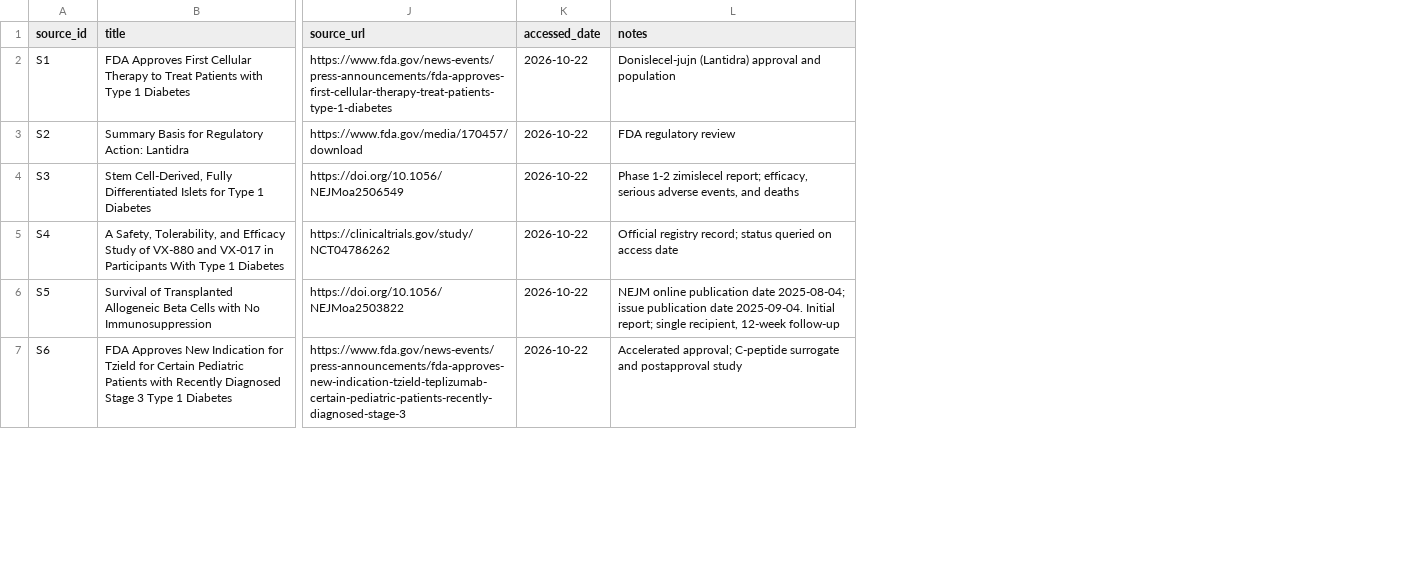
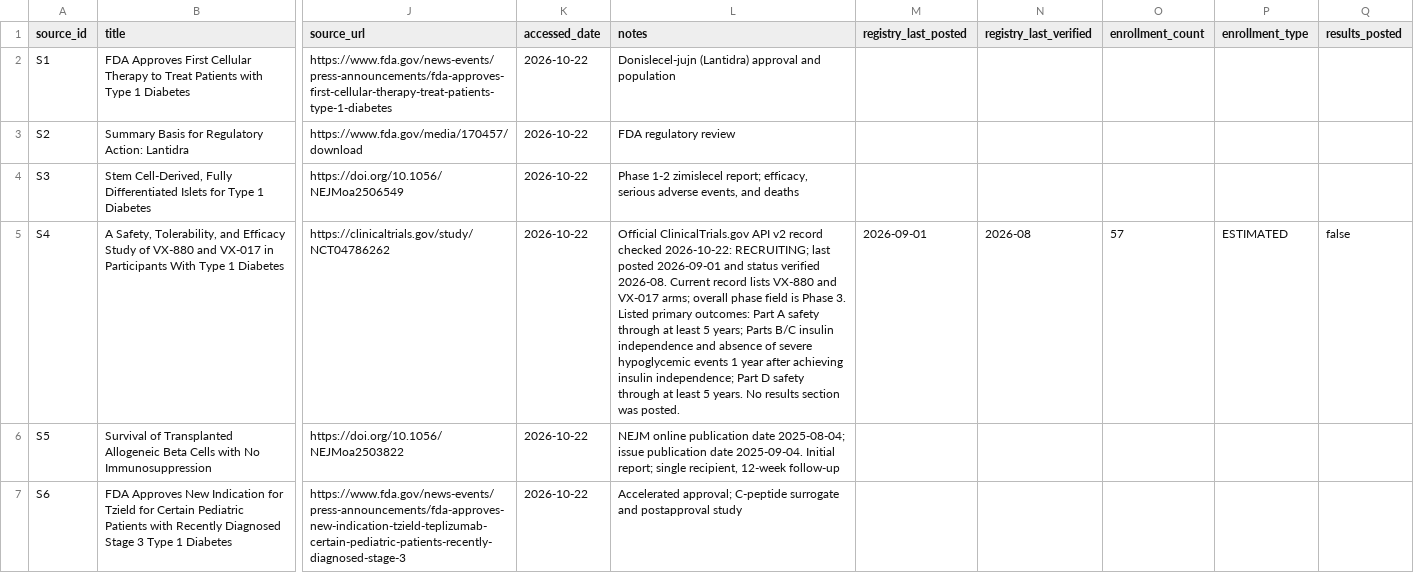
Before and after one commit to aditmer/type1-diabetes-cure-research, a CSV file: data/sources.csv, drawn as a sheet; only a part is shown, gaps mark what is left out; the diff covers the shown part only; the diff names each change by its address in the sheet, - before the commit and + after, or states it on an @@ line.

```diff
--- a/data/sources.csv
+++ b/data/sources.csv
+column M (registry_last_posted), row 5: 2026-09-01
+column N (registry_last_verified), row 5: 2026-08
+column O (enrollment_count), row 5: 57
+column P (enrollment_type), row 5: ESTIMATED
+column Q (results_posted), row 5: false
-L5 (notes): Official registry record; status queried on access date
+L5 (notes): Official ClinicalTrials.gov API v2 record checked 2026-10-22: RECRUITING; last posted 2026-09-01 and status verified 2026-08. Current record lists VX-880 and VX-017 arms; overall phase field is Phase 3. Listed primary outcomes: Part A safety through at least 5 years; Parts B/C insulin independence and absence of severe hypoglycemic events 1 year after achieving insulin independence; Part D safety through at least 5 years. No results section was posted.
```
Also changed, not shown: 2 edited cells elsewhere in this file, data/evidence.csv, data/trials.csv, 4 other files.
